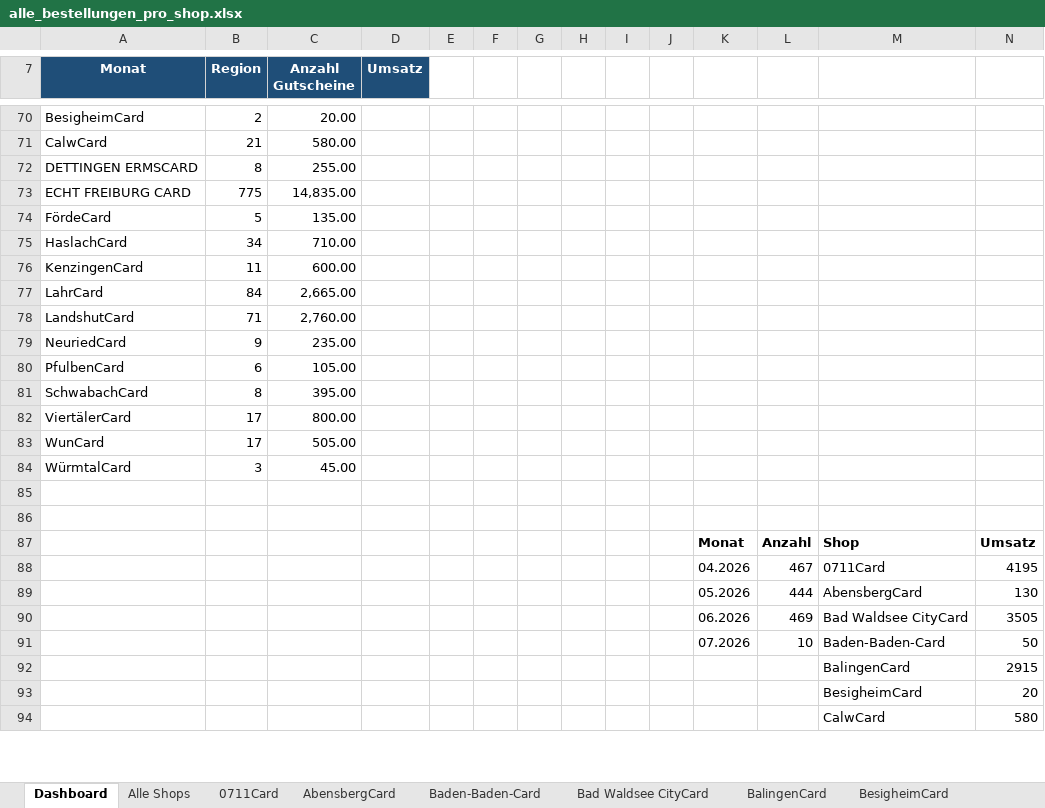
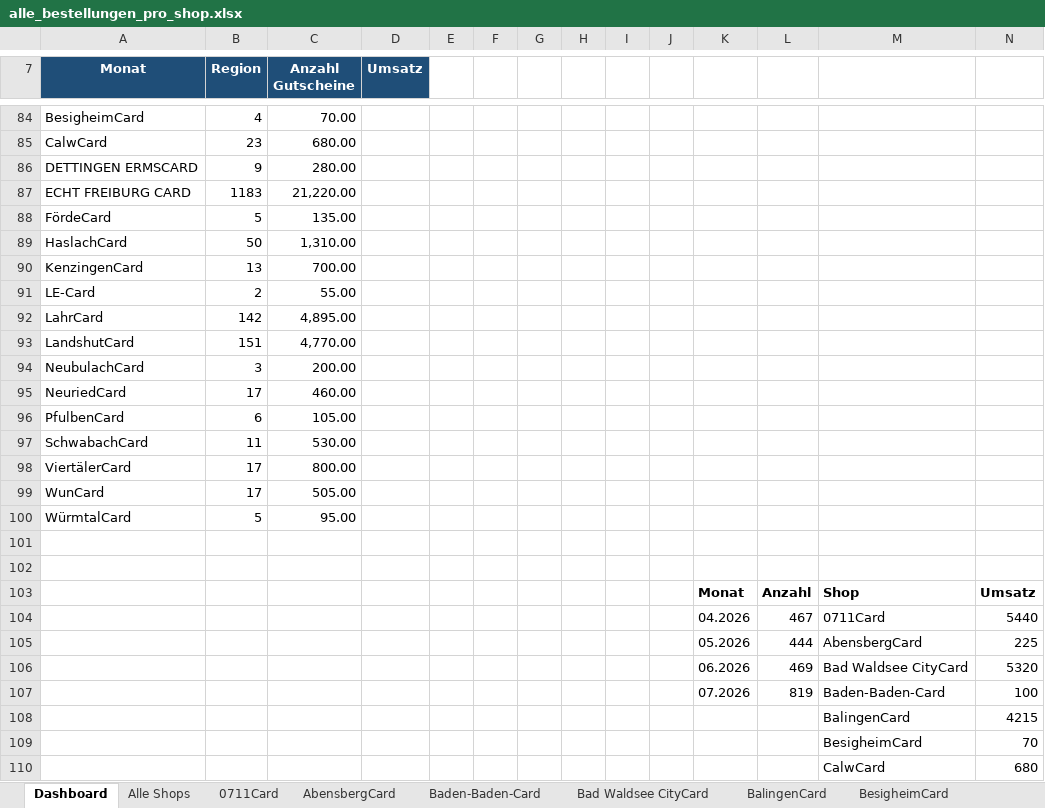
Before and after one commit to MarcoFeldhaus/Trolley, an Excel workbook: Controlling/Automatisation/alle_bestellungen_pro_shop.xlsx, sheet Dashboard, drawn as a sheet; only a part is shown, gaps mark what is left out; values as stored, in another font and other column widths than the file's, no borders; charts and pictures not drawn; addresses are those after the commit; the diff covers the shown part only; the diff names each change by its address in the sheet, - before the commit and + after, or states it on an @@ line.

```diff
--- a/Controlling/Automatisation/alle_bestellungen_pro_shop.xlsx (sheet Dashboard)
+++ b/Controlling/Automatisation/alle_bestellungen_pro_shop.xlsx (sheet Dashboard)
-B84 (Region): 2
+B84 (Region): 4
-C84 (Anzahl Gutscheine): 20.00
+C84 (Anzahl Gutscheine): 70.00
-B85 (Region): 21
+B85 (Region): 23
-C85 (Anzahl Gutscheine): 580.00
+C85 (Anzahl Gutscheine): 680.00
-B86 (Region): 8
+B86 (Region): 9
-C86 (Anzahl Gutscheine): 255.00
+C86 (Anzahl Gutscheine): 280.00
-B87 (Region): 775
+B87 (Region): 1183
-C87 (Anzahl Gutscheine): 14,835.00
+C87 (Anzahl Gutscheine): 21,220.00
-B89 (Region): 34
+B89 (Region): 50
-C89 (Anzahl Gutscheine): 710.00
+C89 (Anzahl Gutscheine): 1,310.00
-B90 (Region): 11
+B90 (Region): 13
-C90 (Anzahl Gutscheine): 600.00
+C90 (Anzahl Gutscheine): 700.00
+row 91: LE-Card | 2 | 55.00
-B92 (Region): 84
+B92 (Region): 142
-C92 (Anzahl Gutscheine): 2,665.00
+C92 (Anzahl Gutscheine): 4,895.00
-B93 (Region): 71
+B93 (Region): 151
-C93 (Anzahl Gutscheine): 2,760.00
+C93 (Anzahl Gutscheine): 4,770.00
+row 94: NeubulachCard | 3 | 200.00
-B95 (Region): 9
+B95 (Region): 17
-C95 (Anzahl Gutscheine): 235.00
+C95 (Anzahl Gutscheine): 460.00
-B97 (Region): 8
+B97 (Region): 11
-C97 (Anzahl Gutscheine): 395.00
+C97 (Anzahl Gutscheine): 530.00
-B100 (Region): 3
+B100 (Region): 5
-C100 (Anzahl Gutscheine): 45.00
+C100 (Anzahl Gutscheine): 95.00
-N104: 4195
+N104: 5440
-N105: 130
+N105: 225
-N106: 3505
+N106: 5320
-L107: 10
+L107: 819
-N107: 50
+N107: 100
-N108: 2915
+N108: 4215
-N109: 20
+N109: 70
-N110: 580
+N110: 680
```
Also changed, not shown: 20 added rows, 4 removed rows and 21 edited cells elsewhere in this sheet, sheet Alle Shops, sheet ECHT FREIBURG CARD, sheet Bad Waldsee CityCard, sheet LandshutCard, sheet LahrCard, sheet 0711Card, 13 more sheets, charts or pictures, 11 other files.
